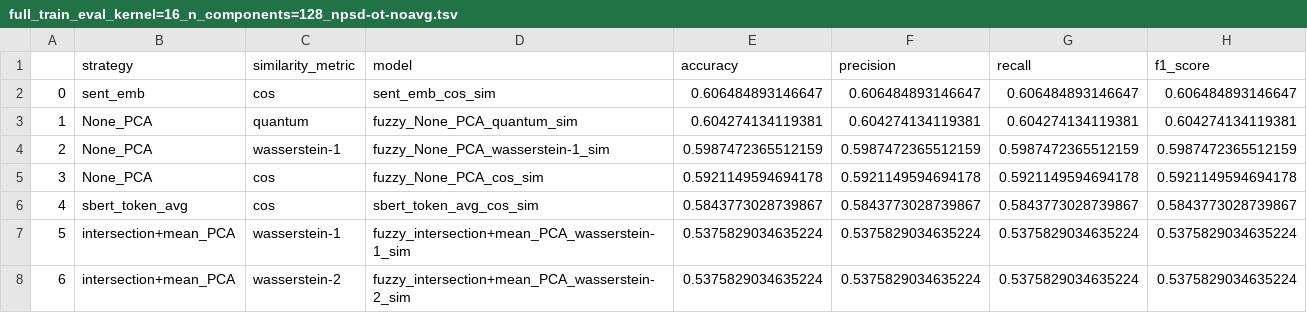
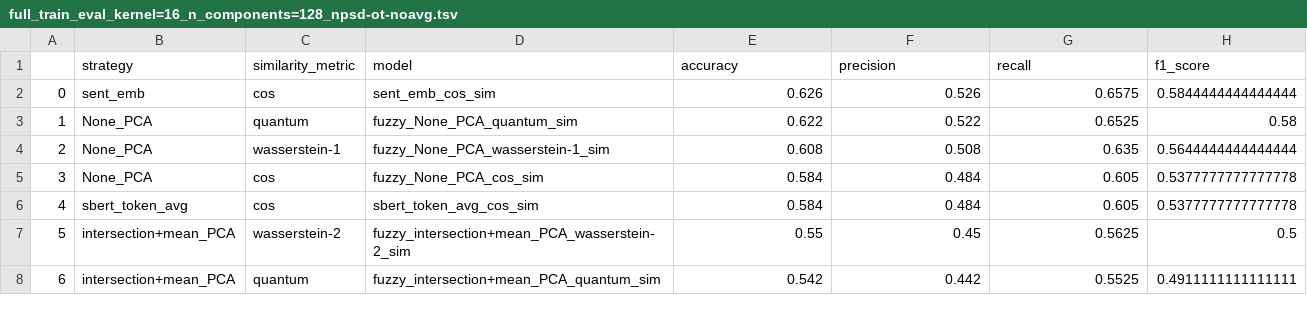
Before and after one commit to IsaacFigNewton/DisCoFuzz, a TSV file: full_train_eval_kernel=16_n_components=128_npsd-ot-noavg.tsv, drawn as a sheet; only a part is shown; the diff covers the shown part only.

Commit message:
split WiC eval for wordnet into separate ipynb

```diff
--- a/full_train_eval_kernel=16_n_components=128_npsd-ot-noavg.tsv
+++ b/full_train_eval_kernel=16_n_components=128_npsd-ot-noavg.tsv
@@ -1,8 +1,8 @@
 	strategy	similarity_metric	model	accuracy	precision	recall	f1_score
-0	sent_emb	cos	sent_emb_cos_sim	0.606484893146647	0.606484893146647	0.606484893146647	0.606484893146647
-1	None_PCA	quantum	fuzzy_None_PCA_quantum_sim	0.604274134119381	0.604274134119381	0.604274134119381	0.604274134119381
-2	None_PCA	wasserstein-1	fuzzy_None_PCA_wasserstein-1_sim	0.5987472365512159	0.5987472365512159	0.5987472365512159	0.5987472365512159
-3	None_PCA	cos	fuzzy_None_PCA_cos_sim	0.5921149594694178	0.5921149594694178	0.5921149594694178	0.5921149594694178
-4	sbert_token_avg	cos	sbert_token_avg_cos_sim	0.5843773028739867	0.5843773028739867	0.5843773028739867	0.5843773028739867
-5	intersection+mean_PCA	wasserstein-1	fuzzy_intersection+mean_PCA_wasserstein-1_sim	0.5375829034635224	0.5375829034635224	0.5375829034635224	0.5375829034635224
-6	intersection+mean_PCA	wasserstein-2	fuzzy_intersection+mean_PCA_wasserstein-2_sim	0.5375829034635224	0.5375829034635224	0.5375829034635224	0.5375829034635224
+0	sent_emb	cos	sent_emb_cos_sim	0.626	0.526	0.6575	0.5844444444444444
+1	None_PCA	quantum	fuzzy_None_PCA_quantum_sim	0.622	0.522	0.6525	0.58
+2	None_PCA	wasserstein-1	fuzzy_None_PCA_wasserstein-1_sim	0.608	0.508	0.635	0.5644444444444444
+3	None_PCA	cos	fuzzy_None_PCA_cos_sim	0.584	0.484	0.605	0.5377777777777778
+4	sbert_token_avg	cos	sbert_token_avg_cos_sim	0.584	0.484	0.605	0.5377777777777778
+5	intersection+mean_PCA	wasserstein-2	fuzzy_intersection+mean_PCA_wasserstein-2_sim	0.55	0.45	0.5625	0.5
+6	intersection+mean_PCA	quantum	fuzzy_intersection+mean_PCA_quantum_sim	0.542	0.442	0.5525	0.4911111111111111
```
Also changed, not shown: 14 edited cells elsewhere in this file, 3 other files.
